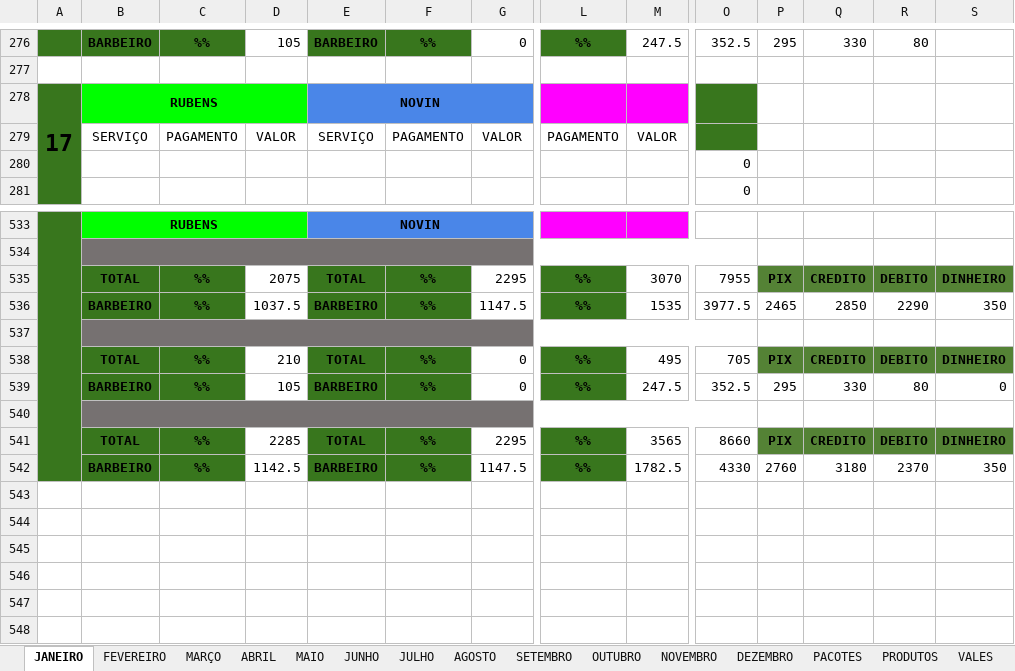
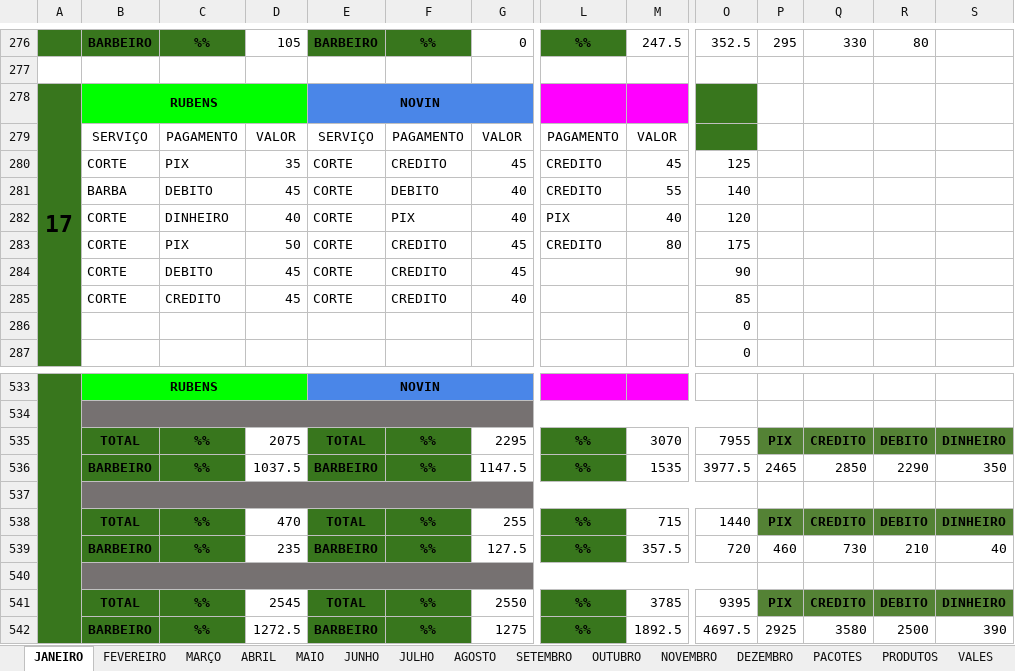
Before and after one commit to joaosantosxps/controle, an Excel workbook: CONTROLE DE CAIXA 2025.xlsx, sheet JANEIRO, drawn as a sheet; only a part is shown, gaps mark what is left out; values as stored, in another font and other column widths than the file's, no borders; rows hold the shown columns only; the diff covers the shown part only; the diff names each change by its address in the sheet, - before the commit and + after, or states it on an @@ line.

```diff
--- a/CONTROLE DE CAIXA 2025.xlsx (sheet JANEIRO)
+++ b/CONTROLE DE CAIXA 2025.xlsx (sheet JANEIRO)
+row 280:  | CORTE | PIX | 35 | CORTE | CREDITO | 45 | CREDITO | 45 | 125
+row 281:  | BARBA | DEBITO | 45 | CORTE | DEBITO | 40 | CREDITO | 55 | 140
+row 282:  | CORTE | DINHEIRO | 40 | CORTE | PIX | 40 | PIX | 40 | 120
+row 283:  | CORTE | PIX | 50 | CORTE | CREDITO | 45 | CREDITO | 80 | 175
+row 284:  | CORTE | DEBITO | 45 | CORTE | CREDITO | 45 |  |  | 90
+row 285:  | CORTE | CREDITO | 45 | CORTE | CREDITO | 40 |  |  | 85
-D538: 210
+D538: 470
-G538: 0
+G538: 255
-M538: 495
+M538: 715
-O538: 705
+O538: 1440
-D539: 105
+D539: 235
-G539: 0
+G539: 127.5
-M539: 247.5
+M539: 357.5
-O539: 352.5
+O539: 720
-P539: 295
+P539: 460
-Q539: 330
+Q539: 730
-R539: 80
+R539: 210
-S539: 0
+S539: 40
-D541: 2285
+D541: 2545
-G541: 2295
+G541: 2550
-M541: 3565
+M541: 3785
-O541: 8660
+O541: 9395
-D542: 1142.5
+D542: 1272.5
-G542: 1147.5
+G542: 1275
-M542: 1782.5
+M542: 1892.5
-O542: 4330
+O542: 4697.5
-P542: 2760
+P542: 2925
-Q542: 3180
+Q542: 3580
-R542: 2370
+R542: 2500
-S542: 350
+S542: 390
```
Also changed, not shown: 6 removed rows and 13 edited cells elsewhere in this sheet, sheet PACOTES, formulas that keep their value.
